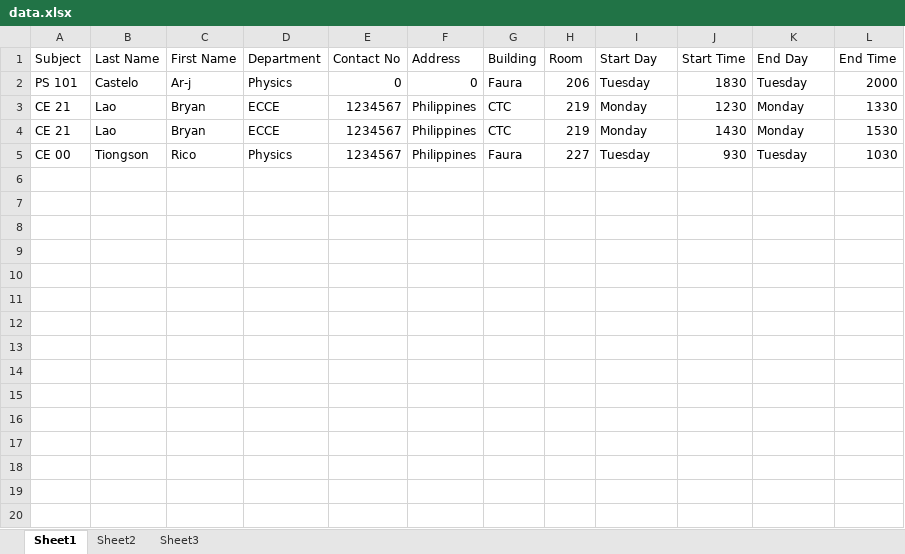
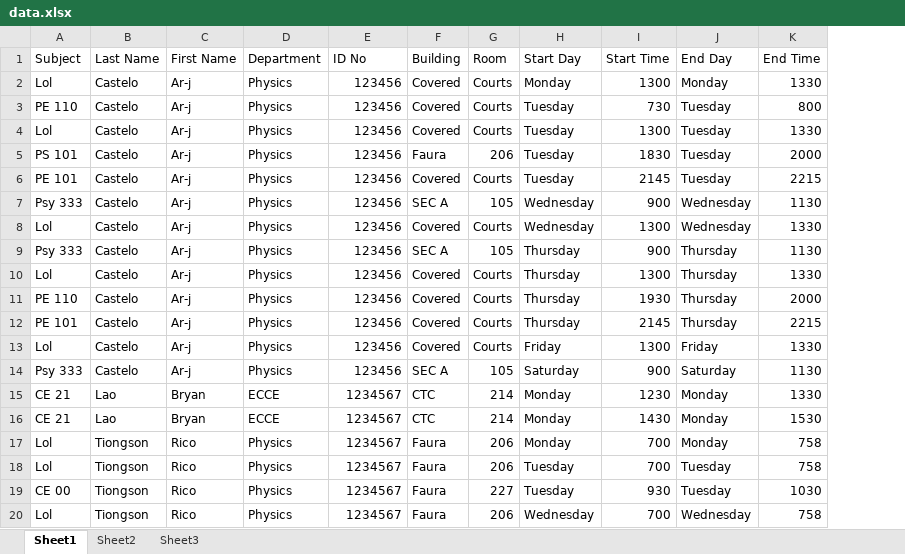
Before and after one commit to Hikari9/ScheduleMaster, an Excel workbook: CE 21 Project/bin/Debug/data/data.xlsx, sheet Sheet1, drawn as a sheet; only a part is shown; values as stored, in another font and other column widths than the file's, no borders; removed rows and columns are numbered as before the commit, all else as after; the diff covers the shown part only; the diff names each change by its address in the sheet, - before the commit and + after, or states it on an @@ line.

```diff
--- a/CE 21 Project/bin/Debug/data/data.xlsx (sheet Sheet1)
+++ b/CE 21 Project/bin/Debug/data/data.xlsx (sheet Sheet1)
-column F (Address), rows 2-5: 0 | Philippines | Philippines | Philippines
-E1: Contact No
+E1: ID No
+row 2: Lol | Castelo | Ar-j | Physics | 123456 | Covered | Courts | Monday | 1300 | Monday | 1330
+row 3: PE 110 | Castelo | Ar-j | Physics | 123456 | Covered | Courts | Tuesday | 730 | Tuesday | 800
+row 4: Lol | Castelo | Ar-j | Physics | 123456 | Covered | Courts | Tuesday | 1300 | Tuesday | 1330
-E5 (ID No): 0
+E5 (ID No): 123456
+row 6: PE 101 | Castelo | Ar-j | Physics | 123456 | Covered | Courts | Tuesday | 2145 | Tuesday | 2215
+row 7: Psy 333 | Castelo | Ar-j | Physics | 123456 | SEC A | 105 | Wednesday | 900 | Wednesday | 1130
+row 8: Lol | Castelo | Ar-j | Physics | 123456 | Covered | Courts | Wednesday | 1300 | Wednesday | 1330
+row 9: Psy 333 | Castelo | Ar-j | Physics | 123456 | SEC A | 105 | Thursday | 900 | Thursday | 1130
+row 10: Lol | Castelo | Ar-j | Physics | 123456 | Covered | Courts | Thursday | 1300 | Thursday | 1330
+row 11: PE 110 | Castelo | Ar-j | Physics | 123456 | Covered | Courts | Thursday | 1930 | Thursday | 2000
+row 12: PE 101 | Castelo | Ar-j | Physics | 123456 | Covered | Courts | Thursday | 2145 | Thursday | 2215
+row 13: Lol | Castelo | Ar-j | Physics | 123456 | Covered | Courts | Friday | 1300 | Friday | 1330
+row 14: Psy 333 | Castelo | Ar-j | Physics | 123456 | SEC A | 105 | Saturday | 900 | Saturday | 1130
-G15:G16 (Room): 219
+G15:G16 (Room): 214
+row 17: Lol | Tiongson | Rico | Physics | 1234567 | Faura | 206 | Monday | 700 | Monday | 758
+row 18: Lol | Tiongson | Rico | Physics | 1234567 | Faura | 206 | Tuesday | 700 | Tuesday | 758
+row 20: Lol | Tiongson | Rico | Physics | 1234567 | Faura | 206 | Wednesday | 700 | Wednesday | 758
```
Also changed, not shown: 9 added rows elsewhere in this sheet, 50 other files.
